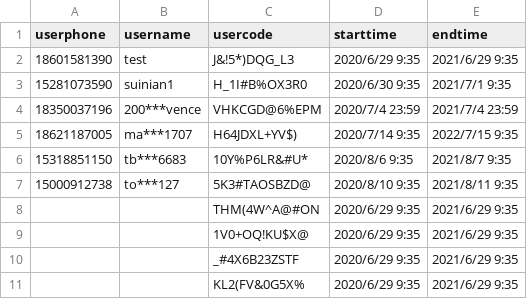
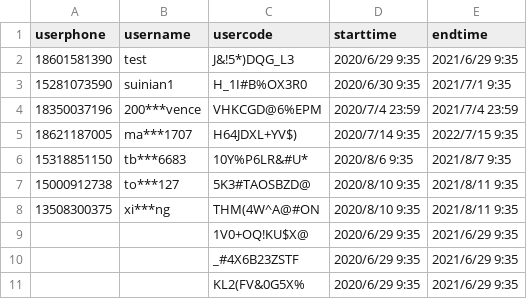
Before and after one commit to rajna/toeflexam, a CSV file: toeflzhanghao/accountsact.csv, drawn as a sheet.

```diff
--- a/toeflzhanghao/accountsact.csv
+++ b/toeflzhanghao/accountsact.csv
@@ -7,3 +7,3 @@ userphone,username,usercode,starttime,endtime
 15000912738,to***127,5K3#TAOSBZD@,2020/8/10 9:35,2021/8/11 9:35
-,,THM(4W^A@#ON,2020/6/29 9:35,2021/6/29 9:35
+13508300375,xi***ng ,THM(4W^A@#ON,2020/8/10 9:35,2021/8/11 9:35
 ,,1V0+OQ!KU$X@,2020/6/29 9:35,2021/6/29 9:35
```
Also changed, not shown: 2 other files.
